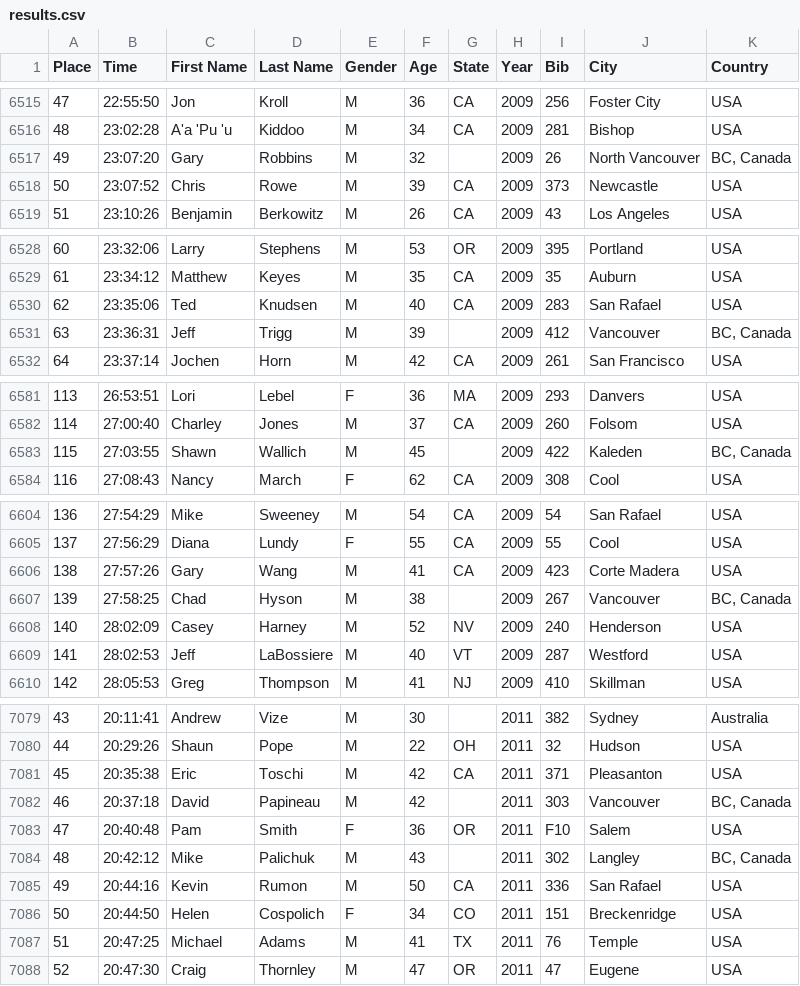
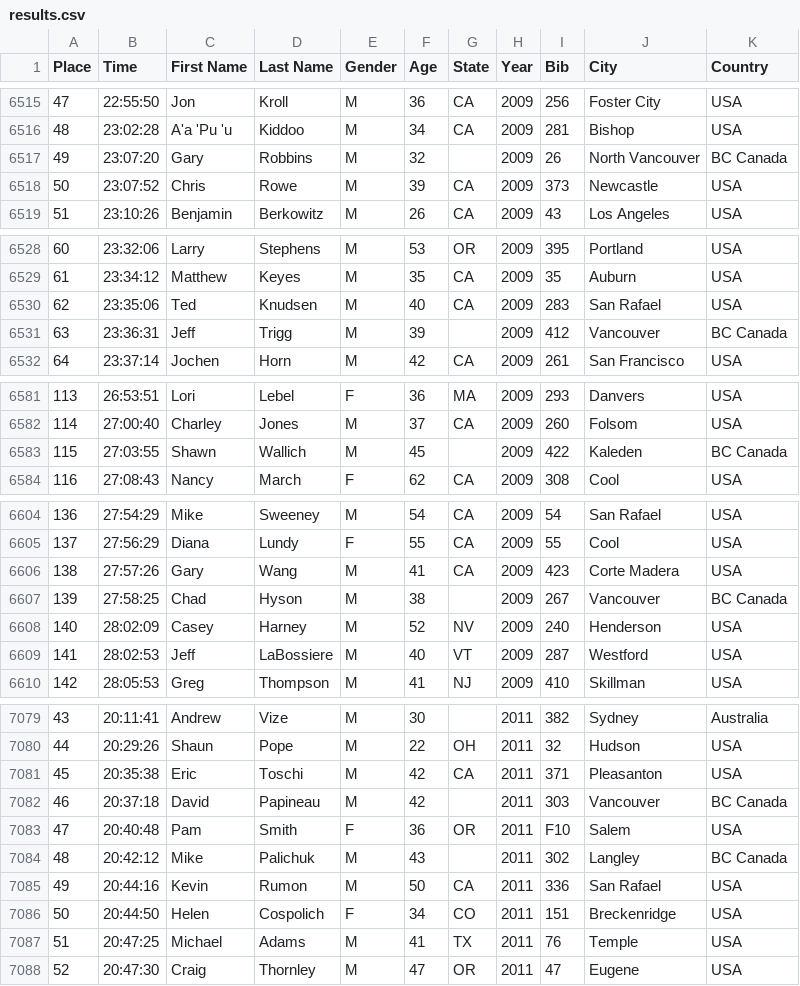
Before and after one commit to talanthier/wser, a CSV file: data/results.csv, drawn as a sheet; only a part is shown, gaps mark what is left out; the diff covers the shown part only.

Commit message:
updated results with removed commas from country col

```diff
--- a/data/results.csv
+++ b/data/results.csv
@@ -6516,3 +6516,3 @@ Place,Time,First Name,Last Name,Gender,Age,State,Year,Bib,City,Country
 48,23:02:28,A'a 'Pu 'u,Kiddoo,M,34,CA,2009,281,Bishop,USA
-49,23:07:20,Gary,Robbins,M,32,,2009,26,North Vancouver,"BC, Canada"
+49,23:07:20,Gary,Robbins,M,32,,2009,26,North Vancouver,BC Canada
 50,23:07:52,Chris,Rowe,M,39,CA,2009,373,Newcastle,USA
@@ -6530,3 +6530,3 @@ Place,Time,First Name,Last Name,Gender,Age,State,Year,Bib,City,Country
 62,23:35:06,Ted,Knudsen,M,40,CA,2009,283,San Rafael,USA
-63,23:36:31,Jeff,Trigg,M,39,,2009,412,Vancouver,"BC, Canada"
+63,23:36:31,Jeff,Trigg,M,39,,2009,412,Vancouver,BC Canada
 64,23:37:14,Jochen,Horn,M,42,CA,2009,261,San Francisco,USA
@@ -6582,3 +6582,3 @@ Place,Time,First Name,Last Name,Gender,Age,State,Year,Bib,City,Country
 114,27:00:40,Charley,Jones,M,37,CA,2009,260,Folsom,USA
-115,27:03:55,Shawn,Wallich,M,45,,2009,422,Kaleden,"BC, Canada"
+115,27:03:55,Shawn,Wallich,M,45,,2009,422,Kaleden,BC Canada
 116,27:08:43,Nancy,March,F,62,CA,2009,308,Cool,USA
@@ -6606,3 +6606,3 @@ Place,Time,First Name,Last Name,Gender,Age,State,Year,Bib,City,Country
 138,27:57:26,Gary,Wang,M,41,CA,2009,423,Corte Madera,USA
-139,27:58:25,Chad,Hyson,M,38,,2009,267,Vancouver,"BC, Canada"
+139,27:58:25,Chad,Hyson,M,38,,2009,267,Vancouver,BC Canada
 140,28:02:09,Casey,Harney,M,52,NV,2009,240,Henderson,USA
@@ -7081,5 +7081,5 @@ Place,Time,First Name,Last Name,Gender,Age,State,Year,Bib,City,Country
 45,20:35:38,Eric,Toschi,M,42,CA,2011,371,Pleasanton,USA
-46,20:37:18,David,Papineau,M,42,,2011,303,Vancouver,"BC, Canada"
+46,20:37:18,David,Papineau,M,42,,2011,303,Vancouver,BC Canada
 47,20:40:48,Pam,Smith,F,36,OR,2011,F10,Salem,USA
-48,20:42:12,Mike,Palichuk,M,43,,2011,302,Langley,"BC, Canada"
+48,20:42:12,Mike,Palichuk,M,43,,2011,302,Langley,BC Canada
 49,20:44:16,Kevin,Rumon,M,50,CA,2011,336,San Rafael,USA
```
Also changed, not shown: 11 edited cells elsewhere in this file.
